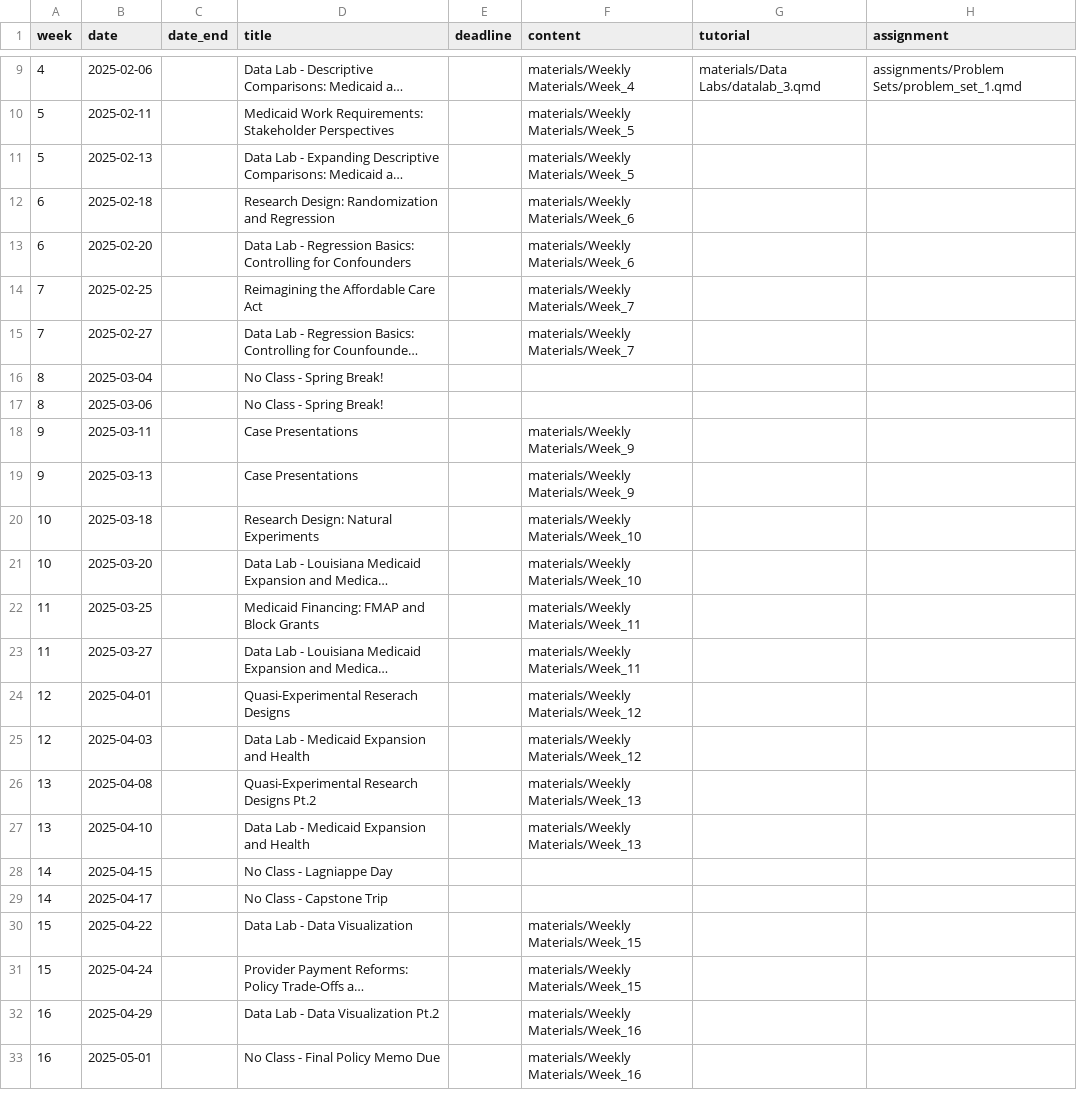
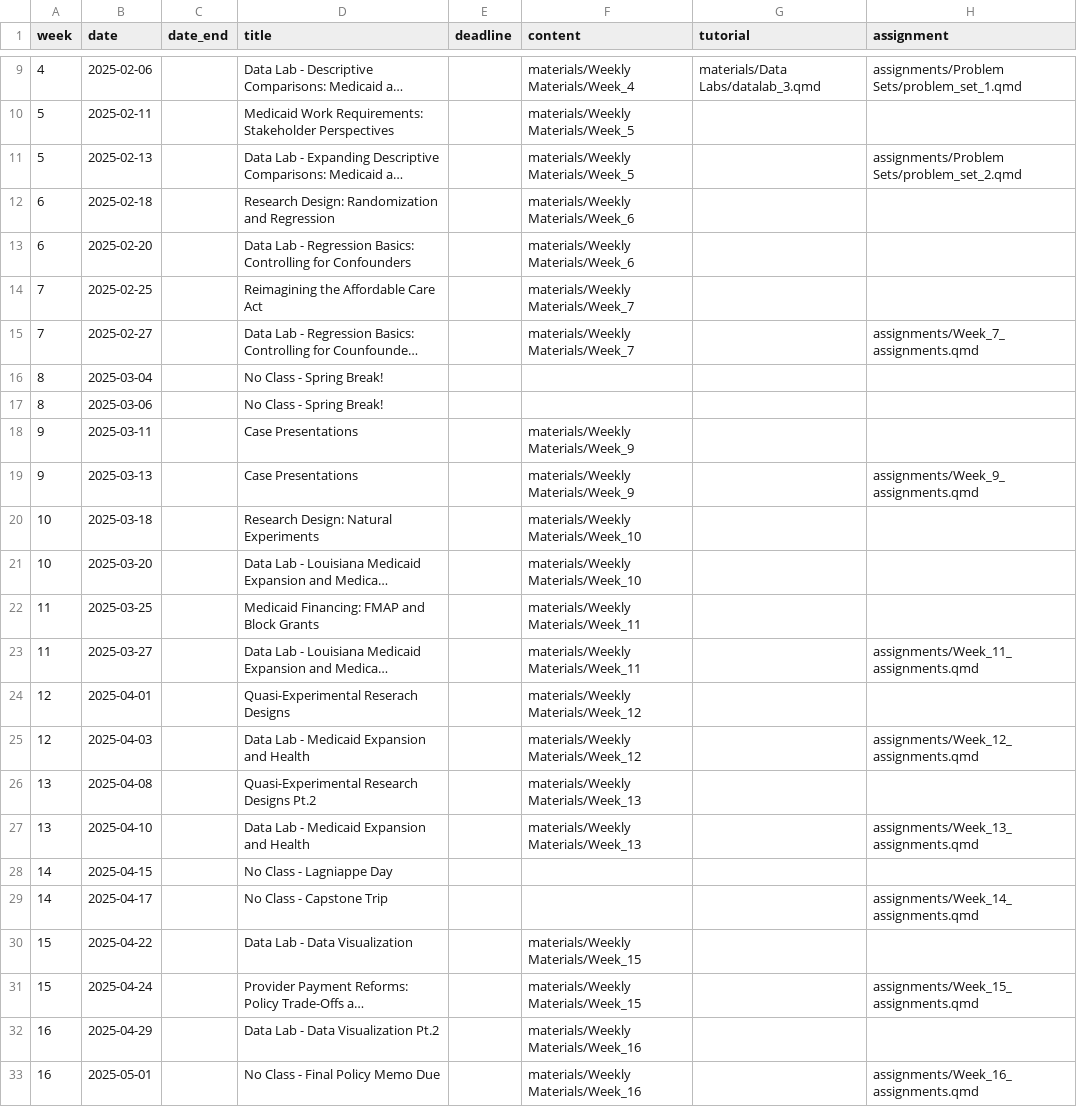
Before and after one commit to k-callison/hpam7660-sp24, a CSV file: data/schedule.csv, drawn as a sheet; only a part is shown, gaps mark what is left out; long unchanged cells end in …; the diff names each change by its address in the sheet, - before the commit and + after, or states it on an @@ line.

Commit message:
Adding policy memo assignments

```diff
--- a/data/schedule.csv
+++ b/data/schedule.csv
-H11 (assignment): (empty)
+H11 (assignment): assignments/Problem Sets/problem_set_2.qmd
-H15 (assignment): (empty)
+H15 (assignment): assignments/Week_7_assignments.qmd
-H19 (assignment): (empty)
+H19 (assignment): assignments/Week_9_assignments.qmd
-H23 (assignment): (empty)
+H23 (assignment): assignments/Week_11_assignments.qmd
-H25 (assignment): (empty)
+H25 (assignment): assignments/Week_12_assignments.qmd
-H27 (assignment): (empty)
+H27 (assignment): assignments/Week_13_assignments.qmd
-H29 (assignment): (empty)
+H29 (assignment): assignments/Week_14_assignments.qmd
-H31 (assignment): (empty)
+H31 (assignment): assignments/Week_15_assignments.qmd
-H33 (assignment): (empty)
+H33 (assignment): assignments/Week_16_assignments.qmd
```
Also changed, not shown: 9 other files.
